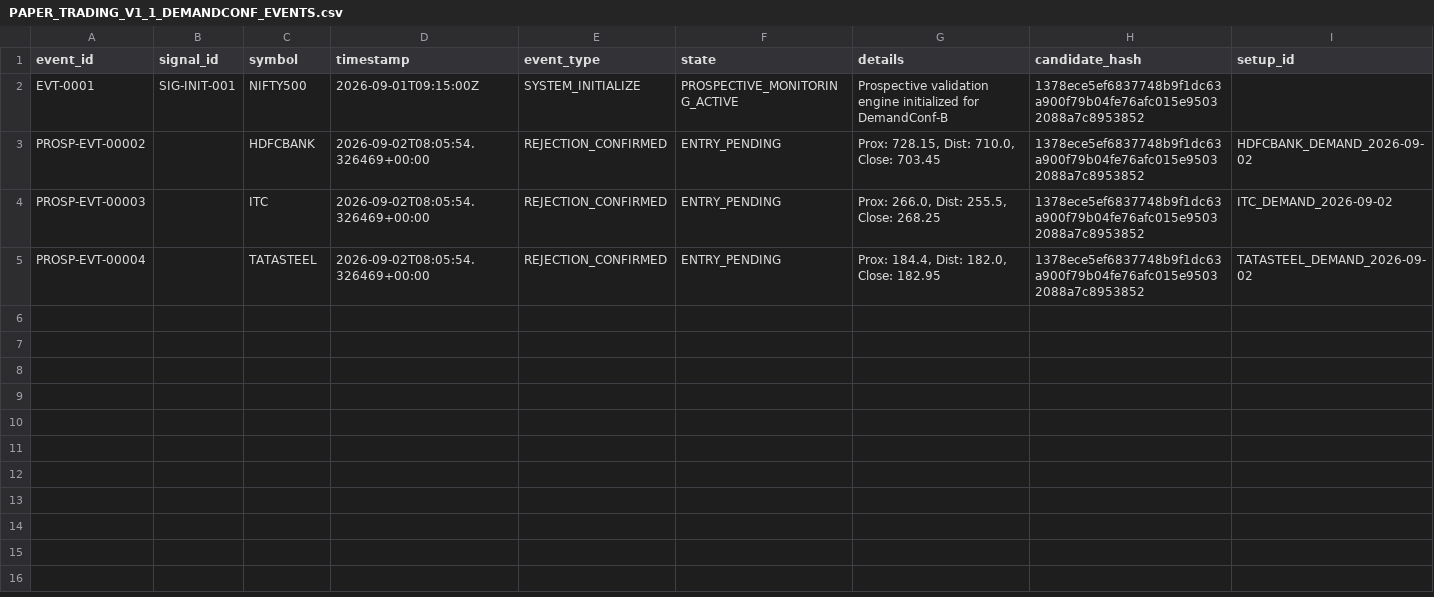
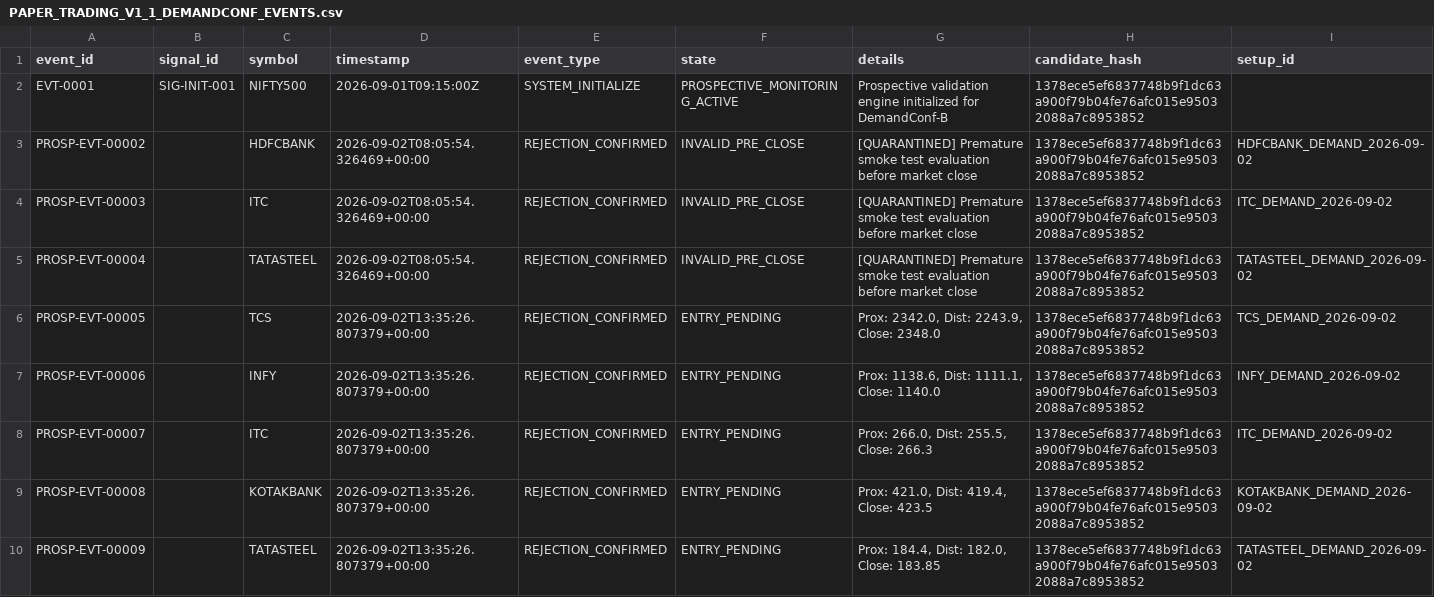
Before and after one commit to SavanTripathi/dhyanaksh-quant-terminal, a CSV file: PAPER_TRADING_V1_1_DEMANDCONF_EVENTS.csv, drawn as a sheet.

Commit message:
fix(phase10.2g): remediate pre-close prospective events, enforce 15:45 IST market-close gate, and finalize genuine 2026-09-02 EOD evaluation

```diff
--- a/PAPER_TRADING_V1_1_DEMANDCONF_EVENTS.csv
+++ b/PAPER_TRADING_V1_1_DEMANDCONF_EVENTS.csv
@@ -2,4 +2,9 @@ event_id,signal_id,symbol,timestamp,event_type,state,details,candidate_hash,setu
 EVT-0001,SIG-INIT-001,NIFTY500,2026-09-01T09:15:00Z,SYSTEM_INITIALIZE,PROSPECTIVE_MONITORING_ACTIVE,Prospective validation engine initialized for DemandConf-B,1378ece5ef6837748b9f1dc63a900f79b04fe76afc015e95032088a7c8953852,
-PROSP-EVT-00002,,HDFCBANK,2026-09-02T08:05:54.326469+00:00,REJECTION_CONFIRMED,ENTRY_PENDING,"Prox: 728.15, Dist: 710.0, Close: 703.45",1378ece5ef6837748b9f1dc63a900f79b04fe76afc015e95032088a7c8953852,HDFCBANK_DEMAND_2026-09-02
-PROSP-EVT-00003,,ITC,2026-09-02T08:05:54.326469+00:00,REJECTION_CONFIRMED,ENTRY_PENDING,"Prox: 266.0, Dist: 255.5, Close: 268.25",1378ece5ef6837748b9f1dc63a900f79b04fe76afc015e95032088a7c8953852,ITC_DEMAND_2026-09-02
-PROSP-EVT-00004,,TATASTEEL,2026-09-02T08:05:54.326469+00:00,REJECTION_CONFIRMED,ENTRY_PENDING,"Prox: 184.4, Dist: 182.0, Close: 182.95",1378ece5ef6837748b9f1dc63a900f79b04fe76afc015e95032088a7c8953852,TATASTEEL_DEMAND_2026-09-02
+PROSP-EVT-00002,,HDFCBANK,2026-09-02T08:05:54.326469+00:00,REJECTION_CONFIRMED,INVALID_PRE_CLOSE,[QUARANTINED] Premature smoke test evaluation before market close,1378ece5ef6837748b9f1dc63a900f79b04fe76afc015e95032088a7c8953852,HDFCBANK_DEMAND_2026-09-02
+PROSP-EVT-00003,,ITC,2026-09-02T08:05:54.326469+00:00,REJECTION_CONFIRMED,INVALID_PRE_CLOSE,[QUARANTINED] Premature smoke test evaluation before market close,1378ece5ef6837748b9f1dc63a900f79b04fe76afc015e95032088a7c8953852,ITC_DEMAND_2026-09-02
+PROSP-EVT-00004,,TATASTEEL,2026-09-02T08:05:54.326469+00:00,REJECTION_CONFIRMED,INVALID_PRE_CLOSE,[QUARANTINED] Premature smoke test evaluation before market close,1378ece5ef6837748b9f1dc63a900f79b04fe76afc015e95032088a7c8953852,TATASTEEL_DEMAND_2026-09-02
+PROSP-EVT-00005,,TCS,2026-09-02T13:35:26.807379+00:00,REJECTION_CONFIRMED,ENTRY_PENDING,"Prox: 2342.0, Dist: 2243.9, Close: 2348.0",1378ece5ef6837748b9f1dc63a900f79b04fe76afc015e95032088a7c8953852,TCS_DEMAND_2026-09-02
+PROSP-EVT-00006,,INFY,2026-09-02T13:35:26.807379+00:00,REJECTION_CONFIRMED,ENTRY_PENDING,"Prox: 1138.6, Dist: 1111.1, Close: 1140.0",1378ece5ef6837748b9f1dc63a900f79b04fe76afc015e95032088a7c8953852,INFY_DEMAND_2026-09-02
+PROSP-EVT-00007,,ITC,2026-09-02T13:35:26.807379+00:00,REJECTION_CONFIRMED,ENTRY_PENDING,"Prox: 266.0, Dist: 255.5, Close: 266.3",1378ece5ef6837748b9f1dc63a900f79b04fe76afc015e95032088a7c8953852,ITC_DEMAND_2026-09-02
+PROSP-EVT-00008,,KOTAKBANK,2026-09-02T13:35:26.807379+00:00,REJECTION_CONFIRMED,ENTRY_PENDING,"Prox: 421.0, Dist: 419.4, Close: 423.5",1378ece5ef6837748b9f1dc63a900f79b04fe76afc015e95032088a7c8953852,KOTAKBANK_DEMAND_2026-09-02
+PROSP-EVT-00009,,TATASTEEL,2026-09-02T13:35:26.807379+00:00,REJECTION_CONFIRMED,ENTRY_PENDING,"Prox: 184.4, Dist: 182.0, Close: 183.85",1378ece5ef6837748b9f1dc63a900f79b04fe76afc015e95032088a7c8953852,TATASTEEL_DEMAND_2026-09-02
```
Also changed, not shown: PAPER_TRADING_V1_1_DEMANDCONF_DAILY.csv, 9 other files.
